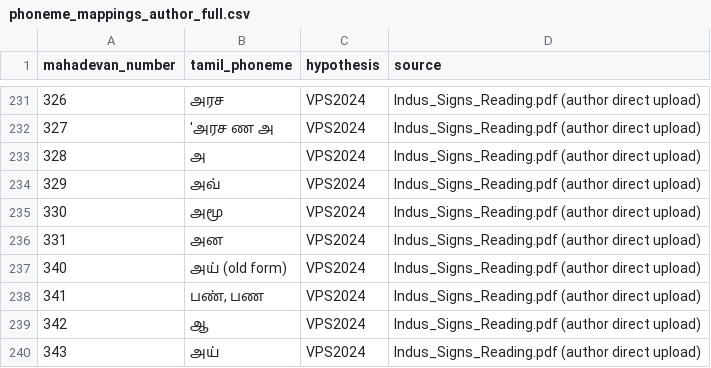
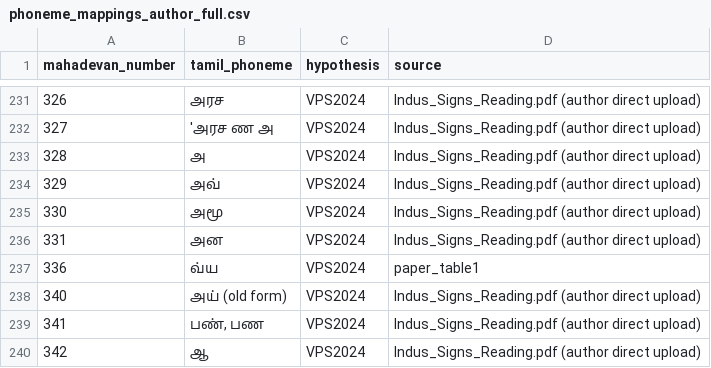
Before and after one commit to premkumar2306/open-indus-lab, a CSV file: data/seed/phoneme_mappings_author_full.csv, drawn as a sheet; only a part is shown, gaps mark what is left out; the shorter side is filled out with more unchanged rows; the diff names each change by its address in the sheet, - before the commit and + after, or states it on an @@ line.

Commit message:
Add M-336 வ்ய (vya)

```diff
--- a/data/seed/phoneme_mappings_author_full.csv
+++ b/data/seed/phoneme_mappings_author_full.csv
+row 237: 336 | வ்ய | VPS2024 | paper_table1
```
